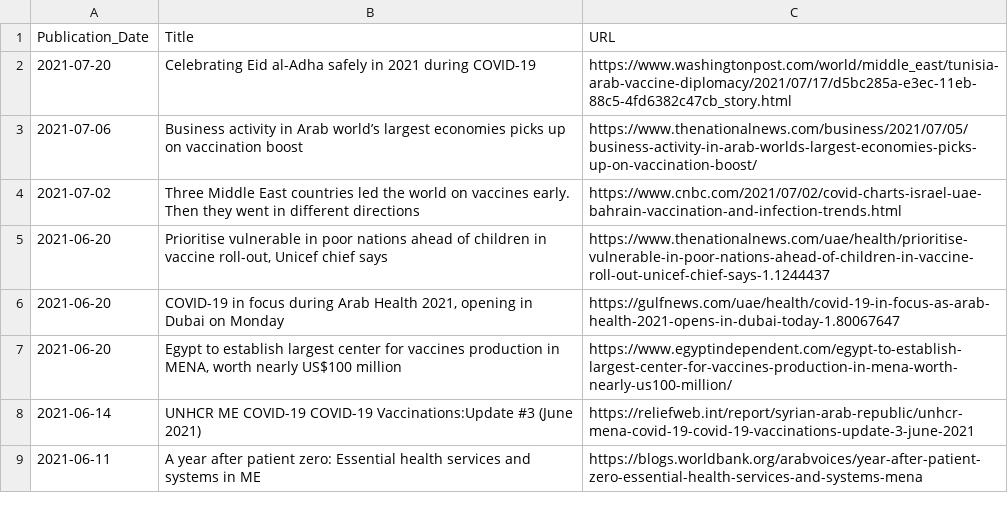
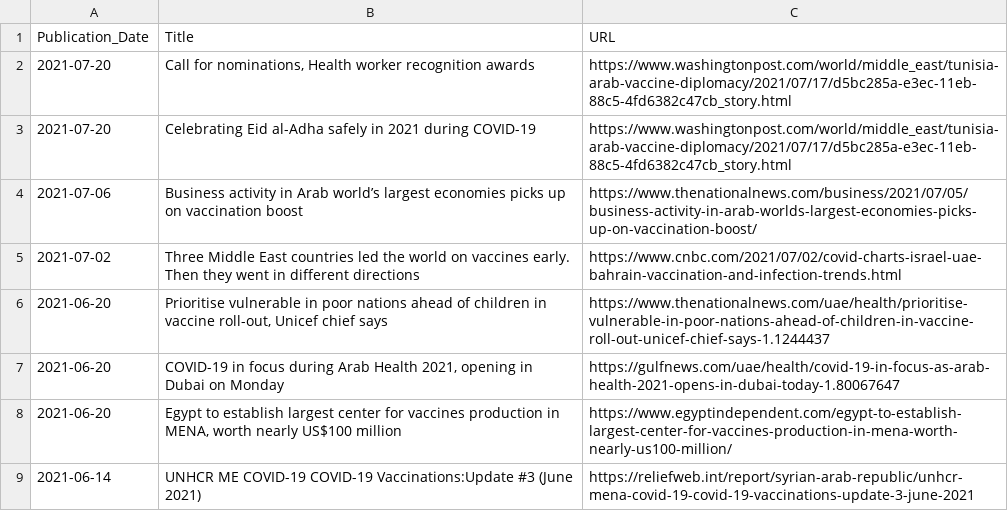
Before and after one commit to inception-labs/covid-vaccine-mena, a CSV file: Media/Regional Headlines.csv, drawn as a sheet; only a part is shown; the shorter side is filled out with more unchanged rows; the diff names each change by its address in the sheet, - before the commit and + after, or states it on an @@ line.

Commit message:
Update Regional Headlines.csv

```diff
--- a/Media/Regional Headlines.csv
+++ b/Media/Regional Headlines.csv
+row 2: 2021-07-20 | Call for nominations, Health worker recognition awards | https://www.washingtonpost.com/world/middle_east/tunisia-arab-vaccine-diplomacy/2021/07/17/d5bc285a-e3ec-11eb-88c5-4fd6382c47cb_story.html
```
